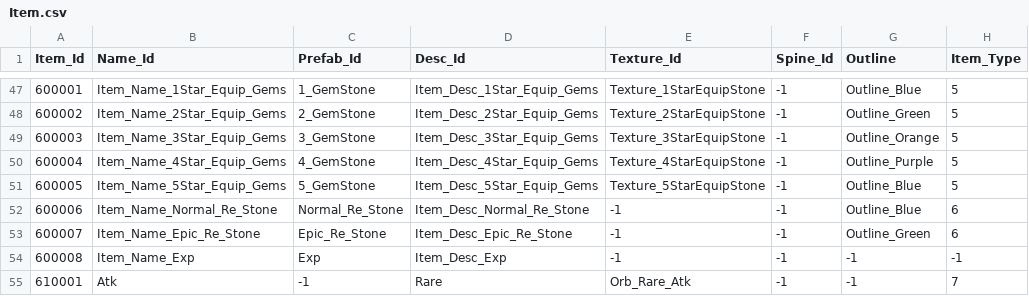
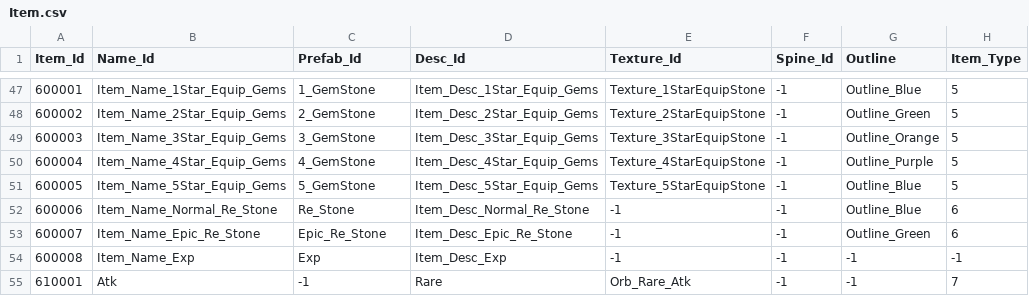
Before and after one commit to qkrkwl6666/TangTangHuru, a CSV file: Assets/08.DataTable/Item.csv, drawn as a sheet; only a part is shown, gaps mark what is left out; the diff names each change by its address in the sheet, - before the commit and + after, or states it on an @@ line.

```diff
--- a/Assets/08.DataTable/Item.csv
+++ b/Assets/08.DataTable/Item.csv
-C52 (Prefab_Id): Normal_Re_Stone
+C52 (Prefab_Id): Re_Stone
```
Also changed, not shown: 6 other files.
